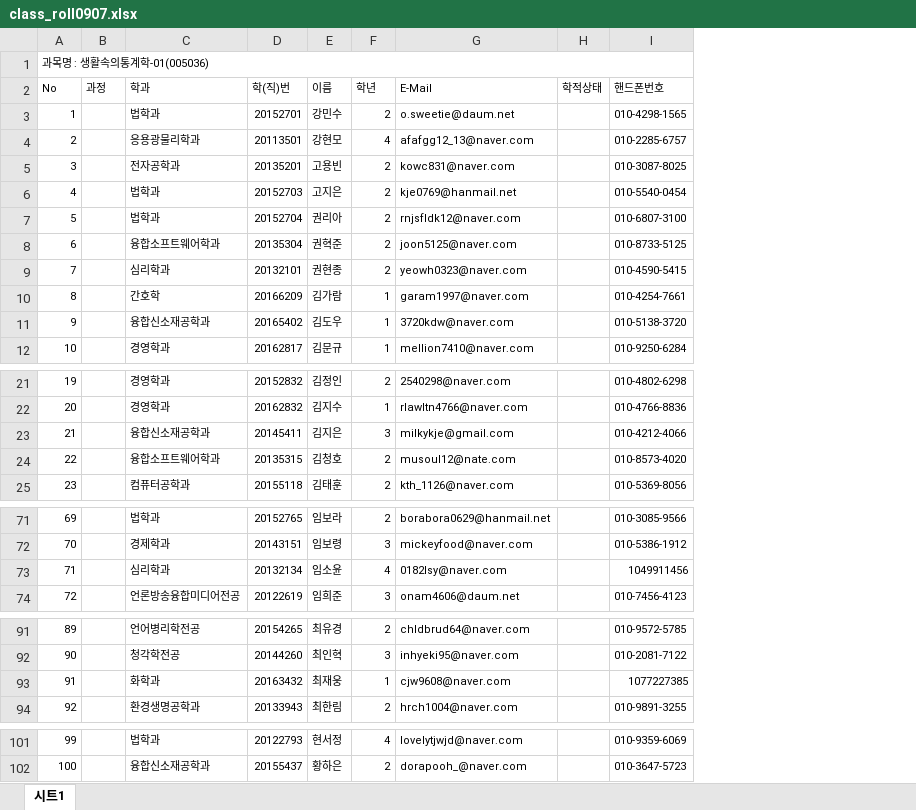
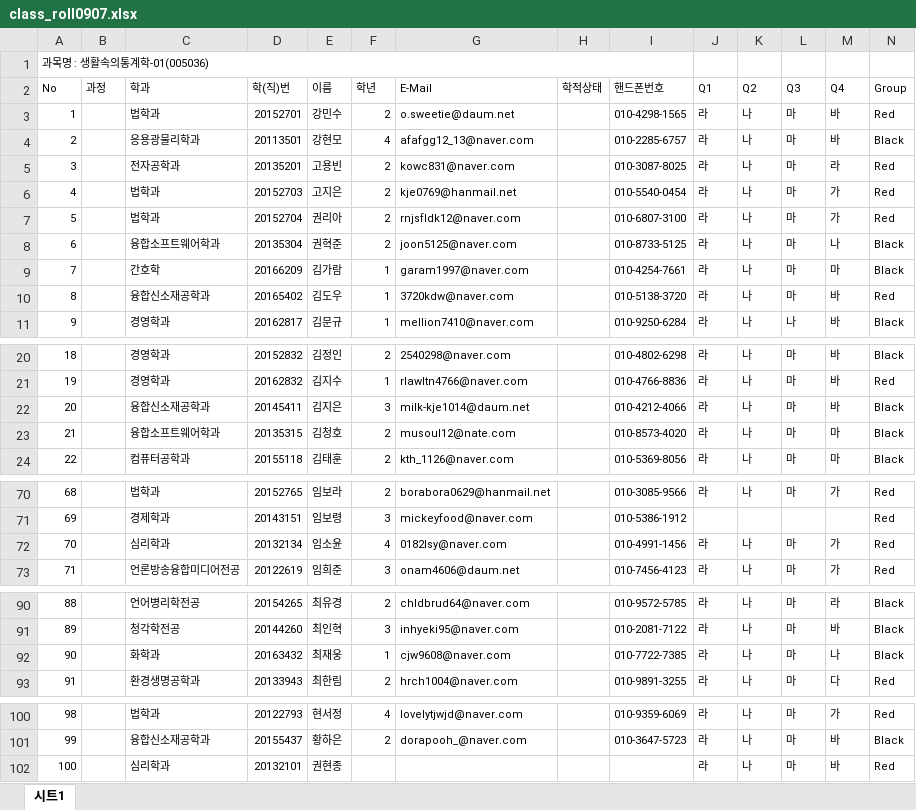
Before and after one commit to kwlee58/class201602, an Excel workbook: data/class_roll0907.xlsx, sheet 시트1, drawn as a sheet; only a part is shown, gaps mark what is left out; values as stored, in another font and other column widths than the file's, no borders; removed rows and columns are numbered as before the commit, all else as after; the diff names each change by its address in the sheet, - before the commit and + after, or states it on an @@ line.

```diff
--- a/data/class_roll0907.xlsx (sheet 시트1)
+++ b/data/class_roll0907.xlsx (sheet 시트1)
+column J (Q1), rows 3-11: all 라; rows 20-24: all 라; rows 70-73: 라 |  | 라 | 라; rows 90-93: all 라; rows 100-101: 라 | 라
+column K (Q2), rows 3-11: all 나; rows 20-24: all 나; rows 70-73: 나 |  | 나 | 나; rows 90-93: all 나; rows 100-101: 나 | 나
+column L (Q3), rows 3-11: 마 | 마 | 마 | 마 | 마 | 마 | 마 | 마 | 나; rows 20-24: all 마; rows 70-73: 마 |  | 마 | 마; rows 90-93: all 마; rows 100-101: 마 | 마
+column M (Q4), rows 3-11: 바 | 바 | 라 | 가 | 가 | 나 | 마 | 바 | 바; rows 20-24: 바 | 바 | 바 | 마 | 마; rows 70-73: 가 |  | 가 | 가; rows 90-93: 라 | 바 | 나 | 다; rows 100-101: 가 | 바
+column N (Group), rows 3-11: Red | Black | Red | Red | Red | Black | Black | Red | Black; rows 20-24: Black | Red | Black | Black | Black; rows 70-73: all Red; rows 90-93: Black | Black | Black | Red; rows 100-101: Red | Black
-row 9: 7 |  | 심리학과 | 20132101 | 권현종 | 2 | yeowh0323@naver.com |  | 010-4590-5415
@@ column A (No) renumbered between rows 9 and 101 @@
-G22 (E-Mail): milkykje@gmail.com
+G22 (E-Mail): milk-kje1014@daum.net
-I72 (핸드폰번호): 1049911456
+I72 (핸드폰번호): 010-4991-1456
-I92 (핸드폰번호): 1077227385
+I92 (핸드폰번호): 010-7722-7385
+row 102: 100 |  | 심리학과 | 20132101 | 권현종 |  |  |  |  | 라 | 나 | 마 | 바 | Red
```
Also changed, not shown: 38 other files.
